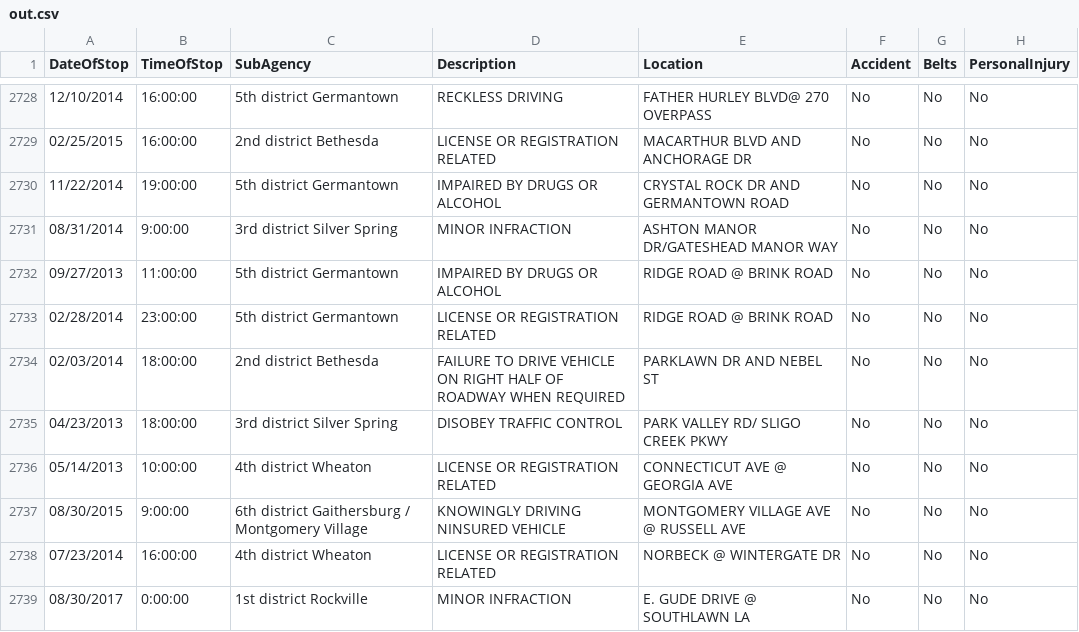
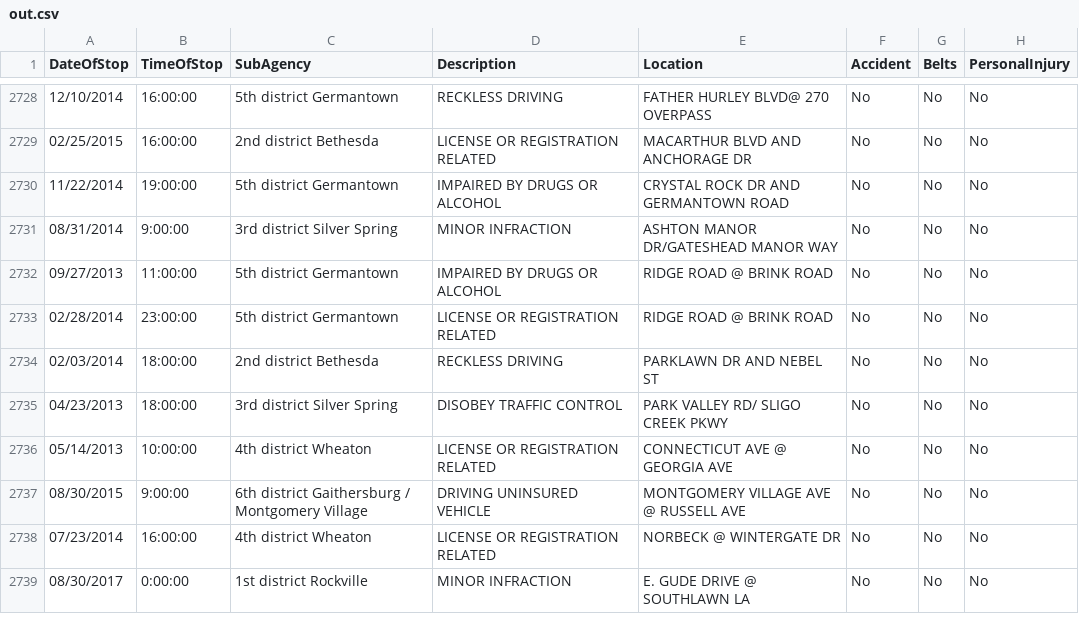
Before and after one commit to zaragozamartin91/intro-intelig, a CSV file: csv-parser/out.csv, drawn as a sheet; only a part is shown, gaps mark what is left out; the diff covers the shown part only; the diff names each change by its address in the sheet, - before the commit and + after, or states it on an @@ line.

```diff
--- a/csv-parser/out.csv
+++ b/csv-parser/out.csv
-D2734 (Description): FAILURE TO DRIVE VEHICLE ON RIGHT HALF OF ROADWAY WHEN REQUIRED
+D2734 (Description): RECKLESS DRIVING
-D2737 (Description): KNOWINGLY DRIVING NINSURED VEHICLE
+D2737 (Description): DRIVING UNINSURED VEHICLE
```
Also changed, not shown: 94 edited cells elsewhere in this file, 1 other file.
